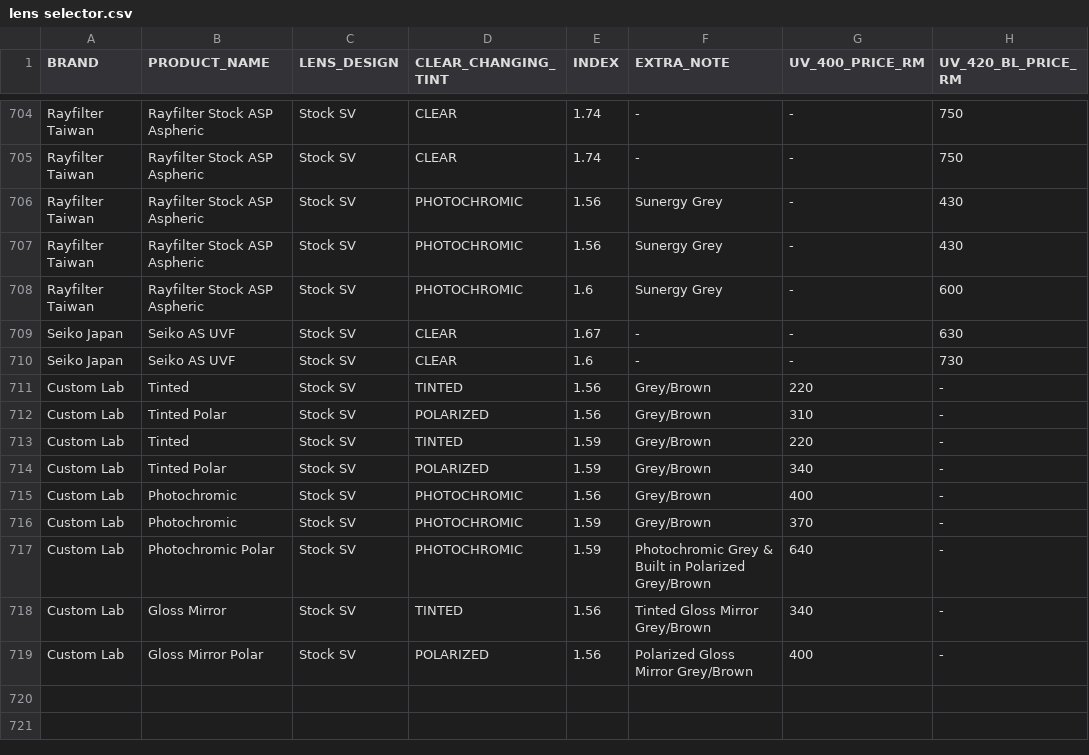
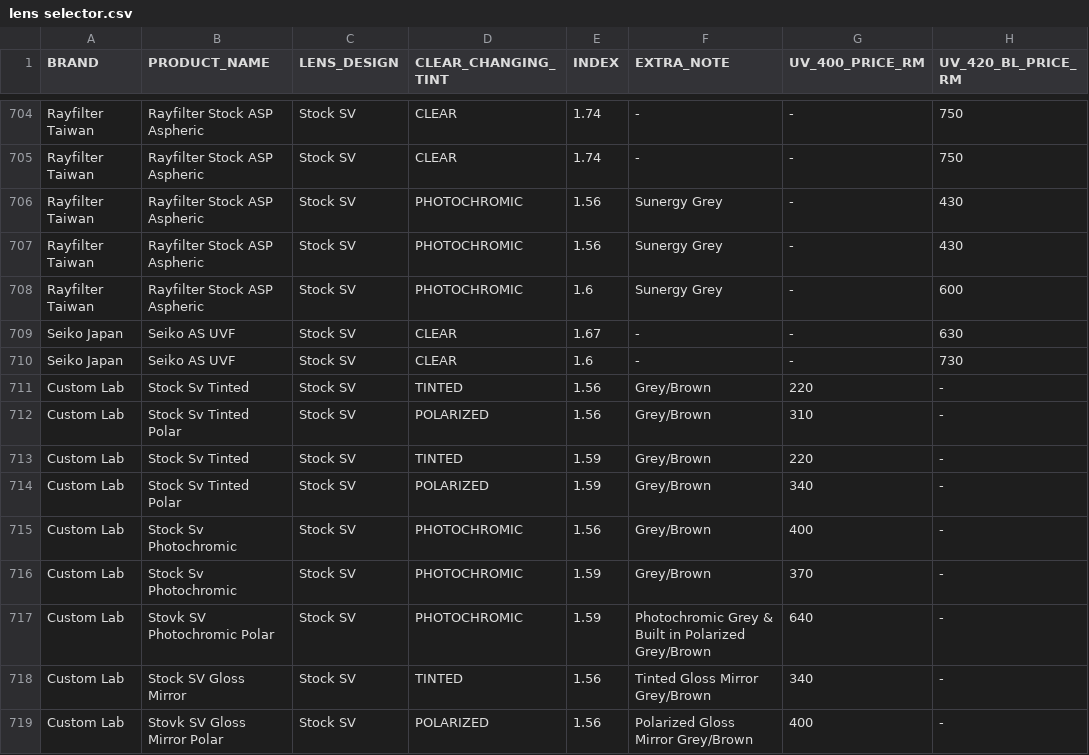
Before and after one commit to kiaraoptometrypx/OL-selector, a CSV file: lens selector.csv, drawn as a sheet; only a part is shown, gaps mark what is left out; the diff names each change by its address in the sheet, - before the commit and + after, or states it on an @@ line.

Commit message:
Update lens selector.csv

```diff
--- a/lens selector.csv
+++ b/lens selector.csv
-B711 (PRODUCT_NAME): Tinted
+B711 (PRODUCT_NAME): Stock Sv Tinted
-B712 (PRODUCT_NAME): Tinted Polar
+B712 (PRODUCT_NAME): Stock Sv Tinted Polar
-B713 (PRODUCT_NAME): Tinted
+B713 (PRODUCT_NAME): Stock Sv Tinted
-B714 (PRODUCT_NAME): Tinted Polar
+B714 (PRODUCT_NAME): Stock Sv Tinted Polar
-B715:B716 (PRODUCT_NAME): Photochromic
+B715:B716 (PRODUCT_NAME): Stock Sv Photochromic
-B717 (PRODUCT_NAME): Photochromic Polar
+B717 (PRODUCT_NAME): Stovk SV Photochromic Polar
-B718 (PRODUCT_NAME): Gloss Mirror
+B718 (PRODUCT_NAME): Stock SV Gloss Mirror
-B719 (PRODUCT_NAME): Gloss Mirror Polar
+B719 (PRODUCT_NAME): Stovk SV Gloss Mirror Polar
```
